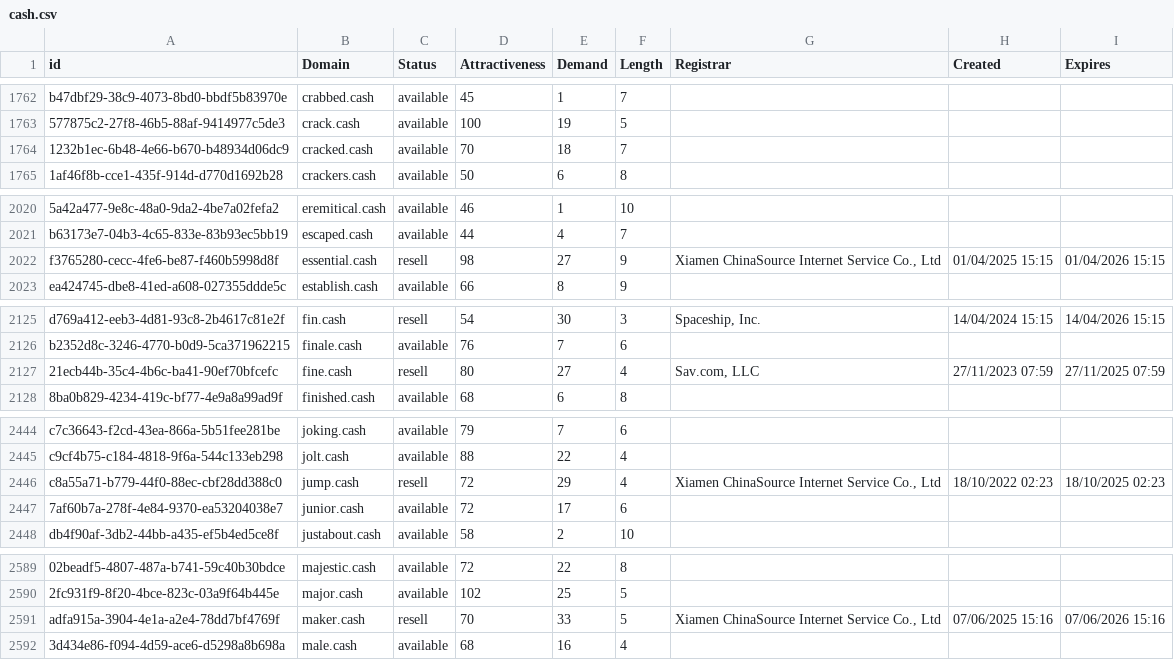
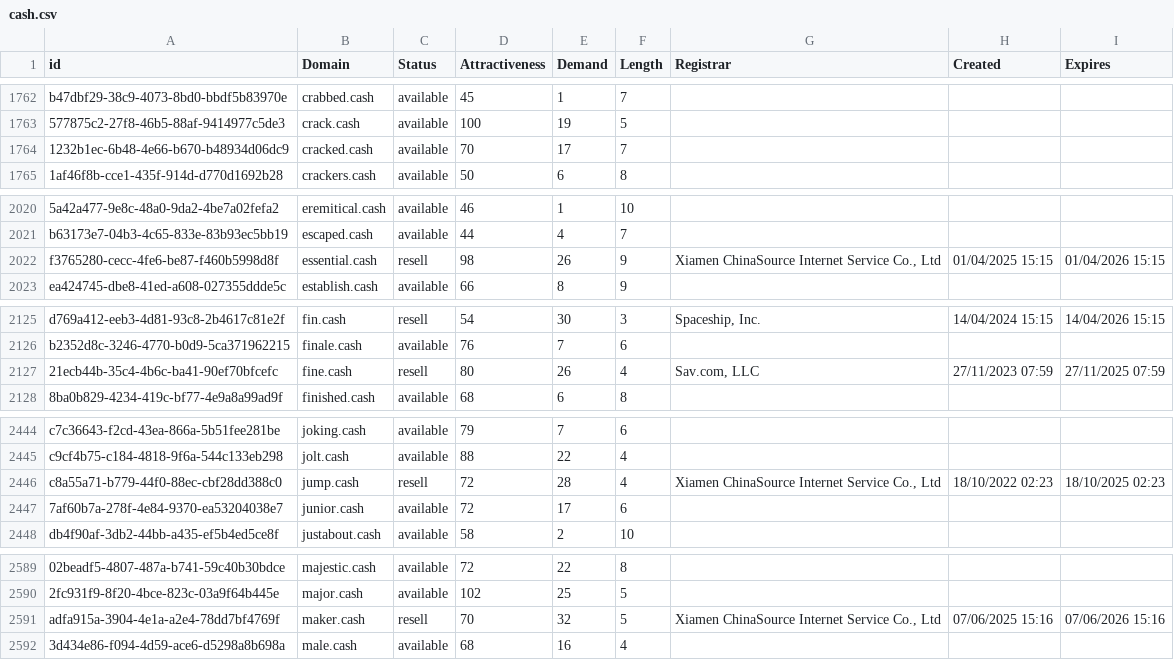
Before and after one commit to UniqueDomains/cash-oneword-domains, a CSV file: cash.csv, drawn as a sheet; only a part is shown, gaps mark what is left out; the diff covers the shown part only; the diff names each change by its address in the sheet, - before the commit and + after, or states it on an @@ line.

```diff
--- a/cash.csv
+++ b/cash.csv
-E1764 (Demand): 18
+E1764 (Demand): 17
-E2022 (Demand): 27
+E2022 (Demand): 26
-E2127 (Demand): 27
+E2127 (Demand): 26
-E2446 (Demand): 29
+E2446 (Demand): 28
-E2591 (Demand): 33
+E2591 (Demand): 32
```
Also changed, not shown: 1 removed row and 10 edited cells elsewhere in this file, 2 other files.
